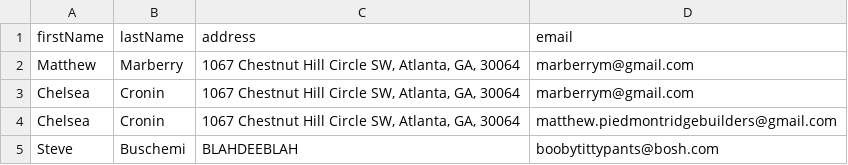
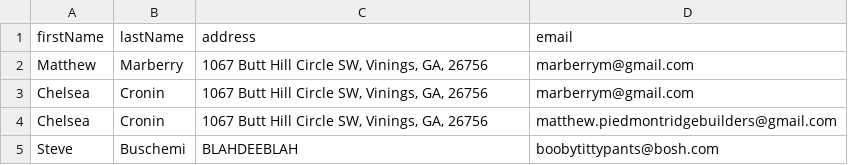
Before and after one commit to marberrym/nodeblastmail, a CSV file: csvFiles/test.csv, drawn as a sheet.

Commit message:
Getting close to finishing my email blaster...

```diff
--- a/csvFiles/test.csv
+++ b/csvFiles/test.csv
@@ -1,5 +1,5 @@
 firstName,lastName,address,email
-Matthew,Marberry,"1067 Chestnut Hill Circle SW, Atlanta, GA, 30064",marberrym@gmail.com
-Chelsea,Cronin,"1067 Chestnut Hill Circle SW, Atlanta, GA, 30064",marberrym@gmail.com
-Chelsea,Cronin,"1067 Chestnut Hill Circle SW, Atlanta, GA, 30064",matthew.piedmontridgebuilders@gmail.com
+Matthew,Marberry,"1067 Butt Hill Circle SW, Vinings, GA, 26756",marberrym@gmail.com
+Chelsea,Cronin,"1067 Butt Hill Circle SW, Vinings, GA, 26756",marberrym@gmail.com
+Chelsea,Cronin,"1067 Butt Hill Circle SW, Vinings, GA, 26756",matthew.piedmontridgebuilders@gmail.com
 Steve,Buschemi,BLAHDEEBLAH,boobytittypants@bosh.com
```
